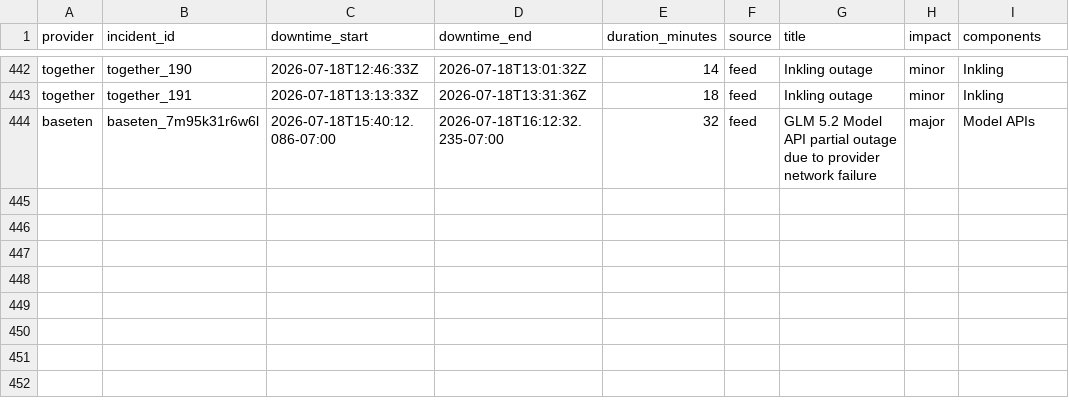
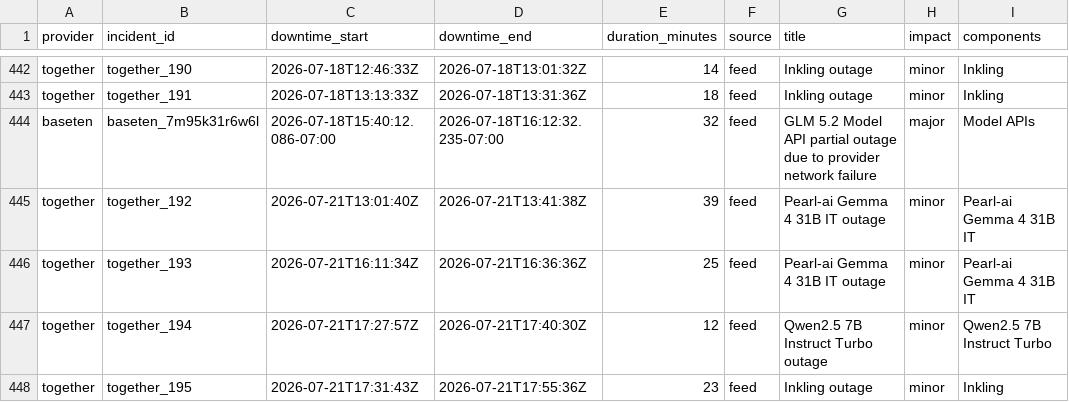
Before and after one commit to saranormous/inference_statuspage, a CSV file: parsed/downtime_windows.csv, drawn as a sheet; only a part is shown, gaps mark what is left out; the diff names each change by its address in the sheet, - before the commit and + after, or states it on an @@ line.

Commit message:
incidents: 2026-07-21T18:27:09Z

```diff
--- a/parsed/downtime_windows.csv
+++ b/parsed/downtime_windows.csv
+row 445: together | together_192 | 2026-07-21T13:01:40Z | 2026-07-21T13:41:38Z | 39 | feed | Pearl-ai Gemma 4 31B IT outage | minor | Pearl-ai Gemma 4 31B IT
+row 446: together | together_193 | 2026-07-21T16:11:34Z | 2026-07-21T16:36:36Z | 25 | feed | Pearl-ai Gemma 4 31B IT outage | minor | Pearl-ai Gemma 4 31B IT
+row 447: together | together_194 | 2026-07-21T17:27:57Z | 2026-07-21T17:40:30Z | 12 | feed | Qwen2.5 7B Instruct Turbo outage | minor | Qwen2.5 7B Instruct Turbo
+row 448: together | together_195 | 2026-07-21T17:31:43Z | 2026-07-21T17:55:36Z | 23 | feed | Inkling outage | minor | Inkling
```
Also changed, not shown: 3 other files.
